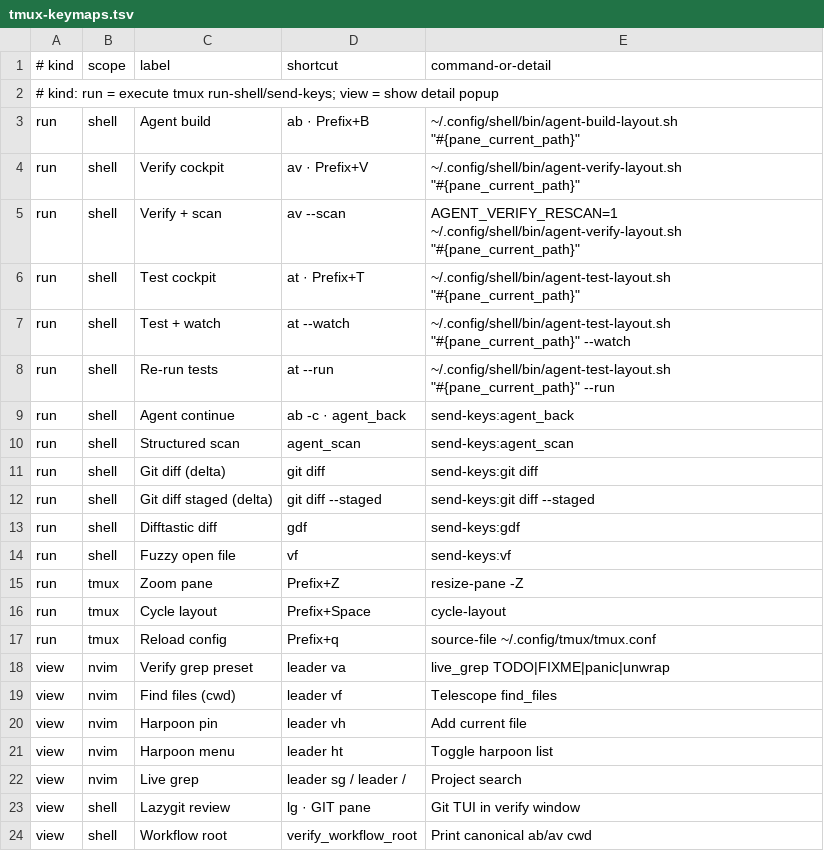
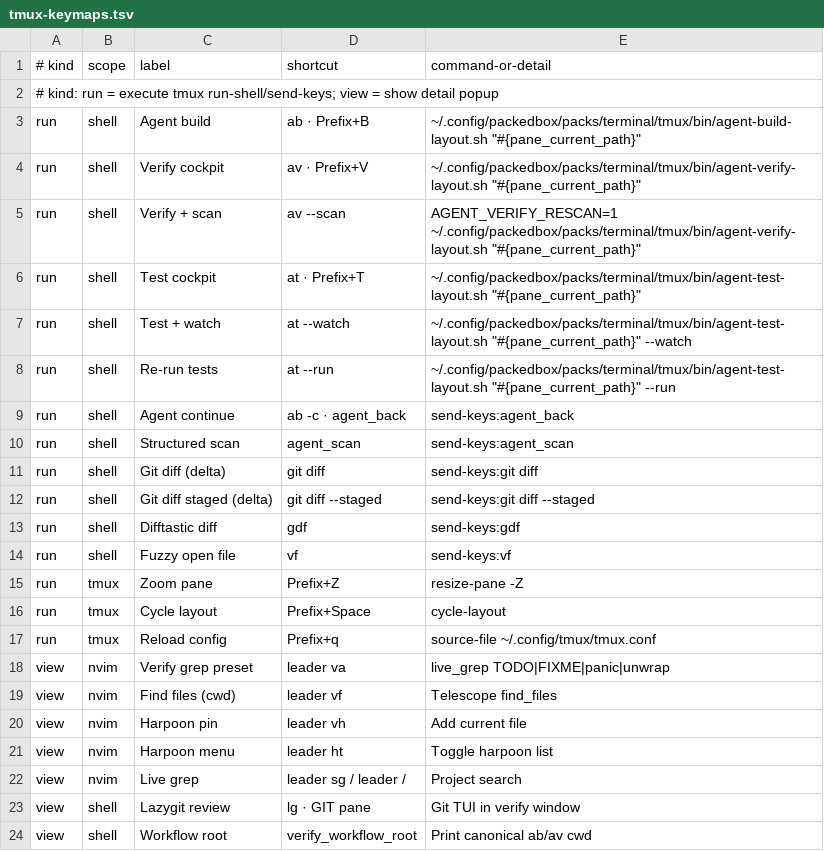
Before and after one commit to p10ns11y/packedbox, a TSV file: packs/terminal/tmux/data/tmux-keymaps.tsv, drawn as a sheet.

```diff
--- a/packs/terminal/tmux/data/tmux-keymaps.tsv
+++ b/packs/terminal/tmux/data/tmux-keymaps.tsv
@@ -2,8 +2,8 @@
 # kind: run = execute tmux run-shell/send-keys; view = show detail popup
-run	shell	Agent build	ab · Prefix+B	~/.config/shell/bin/agent-build-layout.sh "#{pane_current_path}"
-run	shell	Verify cockpit	av · Prefix+V	~/.config/shell/bin/agent-verify-layout.sh "#{pane_current_path}"
-run	shell	Verify + scan	av --scan	AGENT_VERIFY_RESCAN=1 ~/.config/shell/bin/agent-verify-layout.sh "#{pane_current_path}"
-run	shell	Test cockpit	at · Prefix+T	~/.config/shell/bin/agent-test-layout.sh "#{pane_current_path}"
-run	shell	Test + watch	at --watch	~/.config/shell/bin/agent-test-layout.sh "#{pane_current_path}" --watch
-run	shell	Re-run tests	at --run	~/.config/shell/bin/agent-test-layout.sh "#{pane_current_path}" --run
+run	shell	Agent build	ab · Prefix+B	~/.config/packedbox/packs/terminal/tmux/bin/agent-build-layout.sh "#{pane_current_path}"
+run	shell	Verify cockpit	av · Prefix+V	~/.config/packedbox/packs/terminal/tmux/bin/agent-verify-layout.sh "#{pane_current_path}"
+run	shell	Verify + scan	av --scan	AGENT_VERIFY_RESCAN=1 ~/.config/packedbox/packs/terminal/tmux/bin/agent-verify-layout.sh "#{pane_current_path}"
+run	shell	Test cockpit	at · Prefix+T	~/.config/packedbox/packs/terminal/tmux/bin/agent-test-layout.sh "#{pane_current_path}"
+run	shell	Test + watch	at --watch	~/.config/packedbox/packs/terminal/tmux/bin/agent-test-layout.sh "#{pane_current_path}" --watch
+run	shell	Re-run tests	at --run	~/.config/packedbox/packs/terminal/tmux/bin/agent-test-layout.sh "#{pane_current_path}" --run
 run	shell	Agent continue	ab -c · agent_back	send-keys:agent_back
```
Also changed, not shown: 15 other files.
